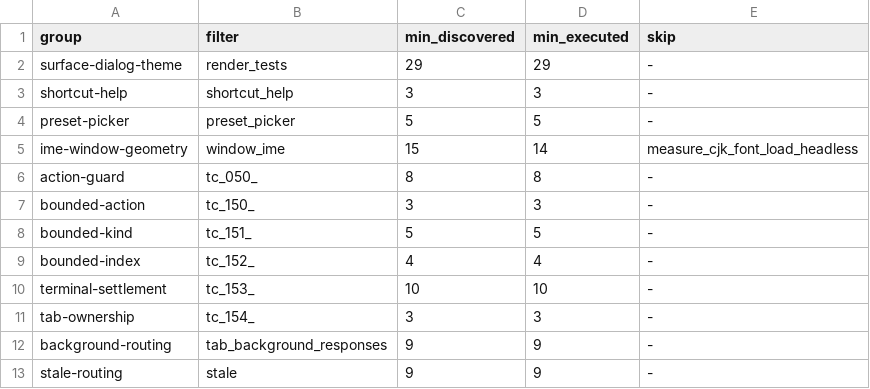
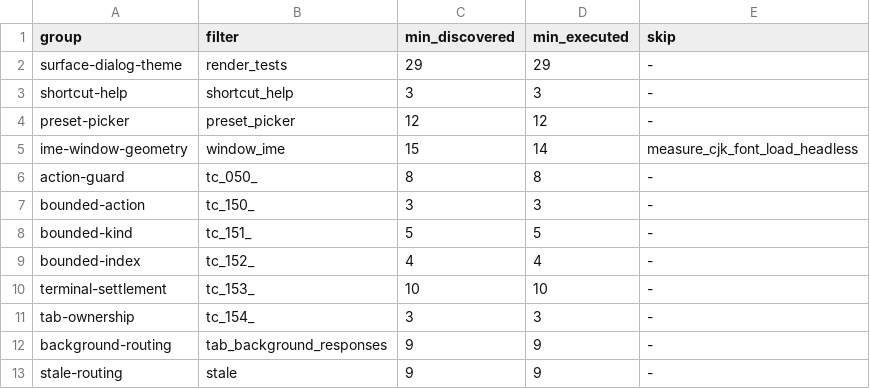
Before and after one commit to ShinjiKawamura255/flist-walker, a TSV file: scripts/gui-deterministic-scenarios.tsv, drawn as a sheet.

```diff
--- a/scripts/gui-deterministic-scenarios.tsv
+++ b/scripts/gui-deterministic-scenarios.tsv
@@ -3,3 +3,3 @@ surface-dialog-theme	render_tests	29	29	-
 shortcut-help	shortcut_help	3	3	-
-preset-picker	preset_picker	5	5	-
+preset-picker	preset_picker	12	12	-
 ime-window-geometry	window_ime	15	14	measure_cjk_font_load_headless
```
Also changed, not shown: 27 other files.
